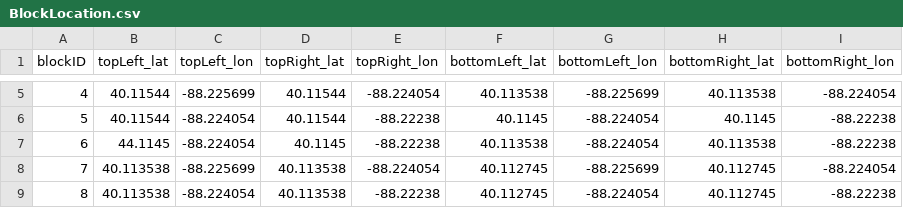
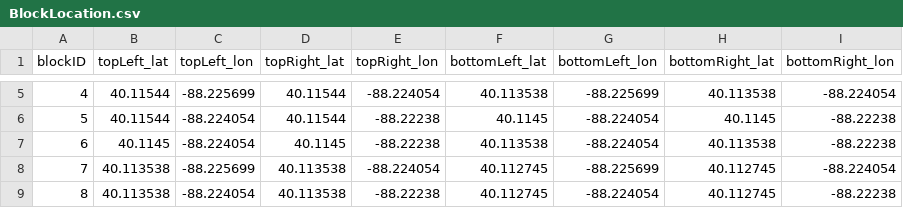
Before and after one commit to yashsaboo/CS411-Area51, a CSV file: BlockLocation.csv, drawn as a sheet; only a part is shown, gaps mark what is left out.

Commit message:
update block 6 coordinates

```diff
--- a/BlockLocation.csv
+++ b/BlockLocation.csv
@@ -6,3 +6,3 @@ blockID,topLeft_lat,topLeft_lon,topRight_lat,topRight_lon,bottomLeft_lat,bottomL
 5,40.11544,-88.224054,40.11544,-88.22238,40.1145,-88.224054,40.1145,-88.22238
-6,44.1145,-88.224054,40.1145,-88.22238,40.113538,-88.224054,40.113538,-88.22238
+6,40.1145,-88.224054,40.1145,-88.22238,40.113538,-88.224054,40.113538,-88.22238
 7,40.113538,-88.225699,40.113538,-88.224054,40.112745,-88.225699,40.112745,-88.224054
```
